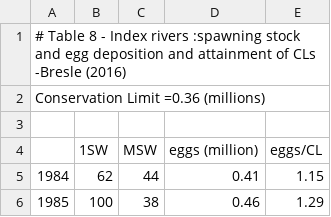
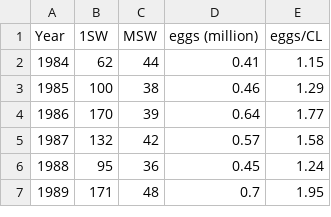
Before and after one commit to ORE-DiaPFC/Abondance, a CSV file: CIEM/Table8_Bresle_2016.csv, drawn as a sheet; only a part is shown; the shorter side is filled out with more unchanged rows; removed rows and columns are numbered as before the commit, all else as after; the diff names each change by its address in the sheet, - before the commit and + after, or states it on an @@ line.

```diff
--- a/CIEM/Table8_Bresle_2016.csv
+++ b/CIEM/Table8_Bresle_2016.csv
-row 1: # Table 8 - Index rivers :spawning stock and egg deposition and attainment of CLs -Bresle (2016)
-row 2: Conservation Limit =0.36 (millions)
-row 3: (empty)
@@ column A (Year) renumbered in row 1 @@
```
Also changed, not shown: CIEM/Table8_Oir_2016.csv, CIEM/Table8_Scorff_2016.csv, 2 other files.
